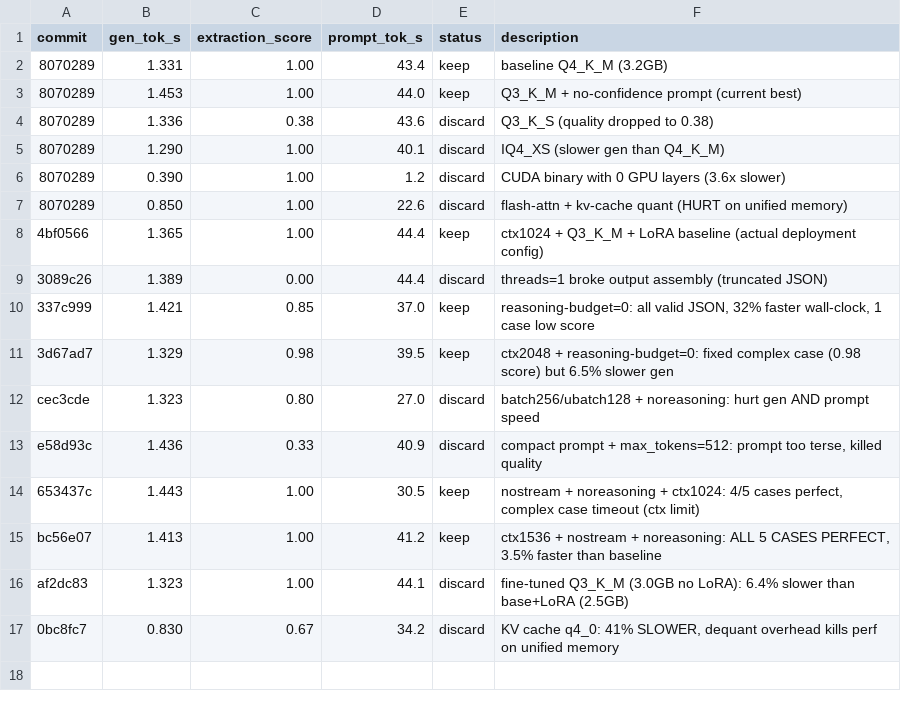
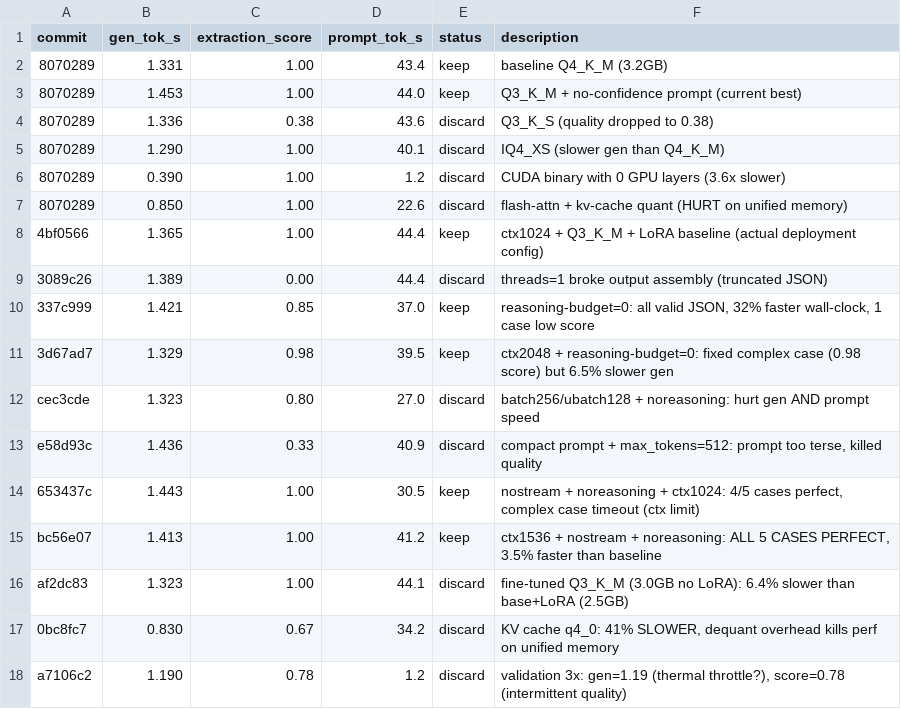
Before and after one commit to kcirtapfromspace/gemma4, a TSV file: tools/autoresearch/results.tsv, drawn as a sheet; the diff names each change by its address in the sheet, - before the commit and + after, or states it on an @@ line.

Commit message:
autoresearch: exp12 post-cooldown retest
Reset to 1 run/0 warmup. Retest best config after Jetson cooldown
to verify whether gen speed recovers from thermal throttling (79-83°C
measured during validation).

```diff
--- a/tools/autoresearch/results.tsv
+++ b/tools/autoresearch/results.tsv
+row 18: a7106c2 | 1.190 | 0.78 | 1.2 | discard | validation 3x: gen=1.19 (thermal throttle?), score=0.78 (intermittent quality)
```
Also changed, not shown: 1 other file.
